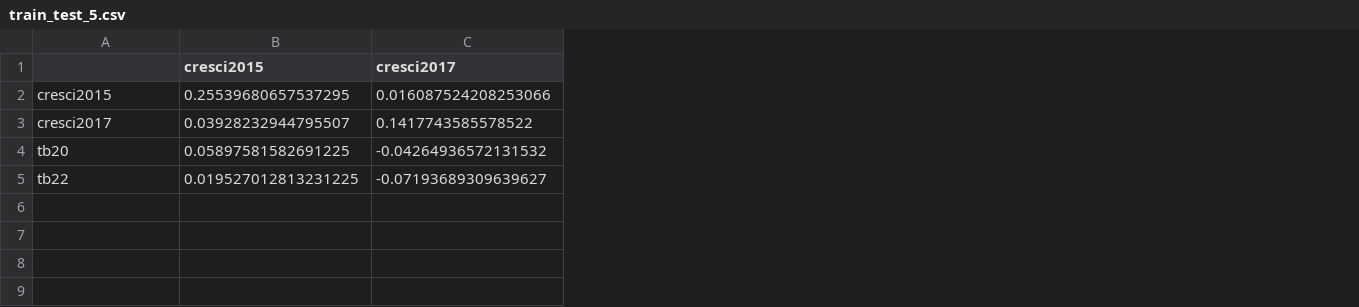
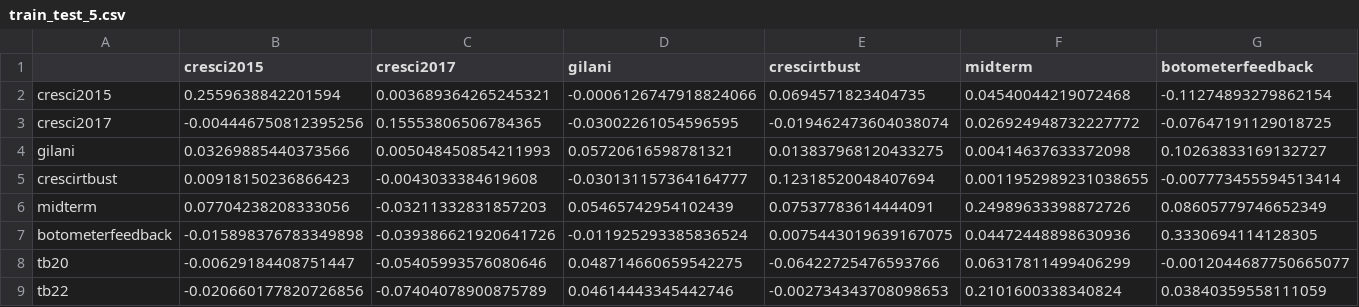
Before and after one commit to renbot-hub/twibench, a CSV file: results/beskow/train_test_5.csv, drawn as a sheet; only a part is shown; addresses are those after the commit; rows hold the shown columns only; the diff covers the shown part only; the diff names each change by its address in the sheet, - before the commit and + after, or states it on an @@ line.

```diff
--- a/results/beskow/train_test_5.csv
+++ b/results/beskow/train_test_5.csv
+column D (gilani), rows 2-3: -0.0006126747918824066 | -0.03002261054596595; rows 8-9: 0.048714660659542275 | 0.04614443345442746
+column E (crescirtbust), rows 2-3: 0.0694571823404735 | -0.019462473604038074; rows 8-9: -0.06422725476593766 | -0.002734343708098653
+column F (midterm), rows 2-3: 0.04540044219072468 | 0.026924948732227772; rows 8-9: 0.06317811499406299 | 0.2101600338340824
+column G (botometerfeedback), rows 2-3: -0.11274893279862154 | -0.07647191129018725; rows 8-9: -0.0012044687750665077 | 0.03840359558111059
-B2 (cresci2015): 0.25539680657537295
+B2 (cresci2015): 0.2559638842201594
-C2 (cresci2017): 0.016087524208253066
+C2 (cresci2017): 0.003689364265245321
-B3 (cresci2015): 0.03928232944795507
+B3 (cresci2015): -0.004446750812395256
-C3 (cresci2017): 0.1417743585578522
+C3 (cresci2017): 0.15553806506784365
+row 4: gilani | 0.03269885440373566 | 0.005048450854211993 | 0.05720616598781321 | 0.013837968120433275 | 0.00414637633372098 | 0.10263833169132727
+row 5: crescirtbust | 0.00918150236866423 | -0.0043033384619608 | -0.030131157364164777 | 0.12318520048407694 | 0.0011952989231038655 | -0.007773455594513414
+row 6: midterm | 0.07704238208333056 | -0.03211332831857203 | 0.05465742954102439 | 0.07537783614444091 | 0.24989633398872726 | 0.08605779746652349
+row 7: botometerfeedback | -0.015898376783349898 | -0.039386621920641726 | -0.011925293385836524 | 0.0075443019639167075 | 0.04472448898630936 | 0.3330694114128305
-B8 (cresci2015): 0.05897581582691225
+B8 (cresci2015): -0.00629184408751447
-C8 (cresci2017): -0.04264936572131532
+C8 (cresci2017): -0.05405993576080646
-B9 (cresci2015): 0.019527012813231225
+B9 (cresci2015): -0.020660177820726856
-C9 (cresci2017): -0.07193689309639627
+C9 (cresci2017): -0.07404078900875789
```
Also changed, not shown: 6 edited cells elsewhere in this file, results/beskow/10.csv, results/beskow/20.csv, 22 other files.
